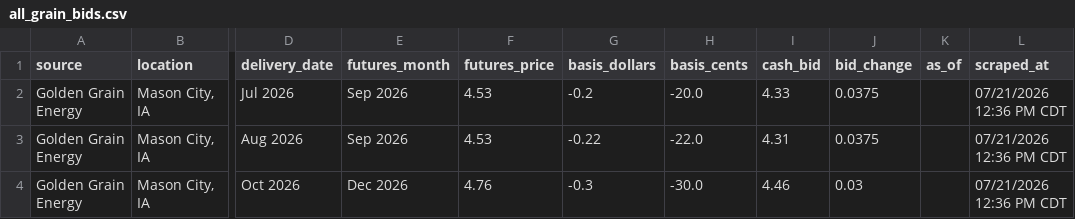
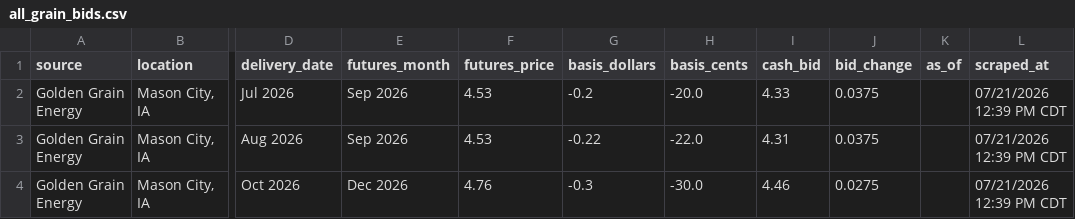
Before and after one commit to Superspyn/grainbidmap-data, a CSV file: all_grain_bids.csv, drawn as a sheet; only a part is shown, gaps mark what is left out; the diff names each change by its address in the sheet, - before the commit and + after, or states it on an @@ line.

Commit message:
Update grain bids

```diff
--- a/all_grain_bids.csv
+++ b/all_grain_bids.csv
-L2:L4 (scraped_at): 07/21/2026 12:36 PM CDT
+L2:L4 (scraped_at): 07/21/2026 12:39 PM CDT
-J4 (bid_change): 0.03
+J4 (bid_change): 0.0275
```
